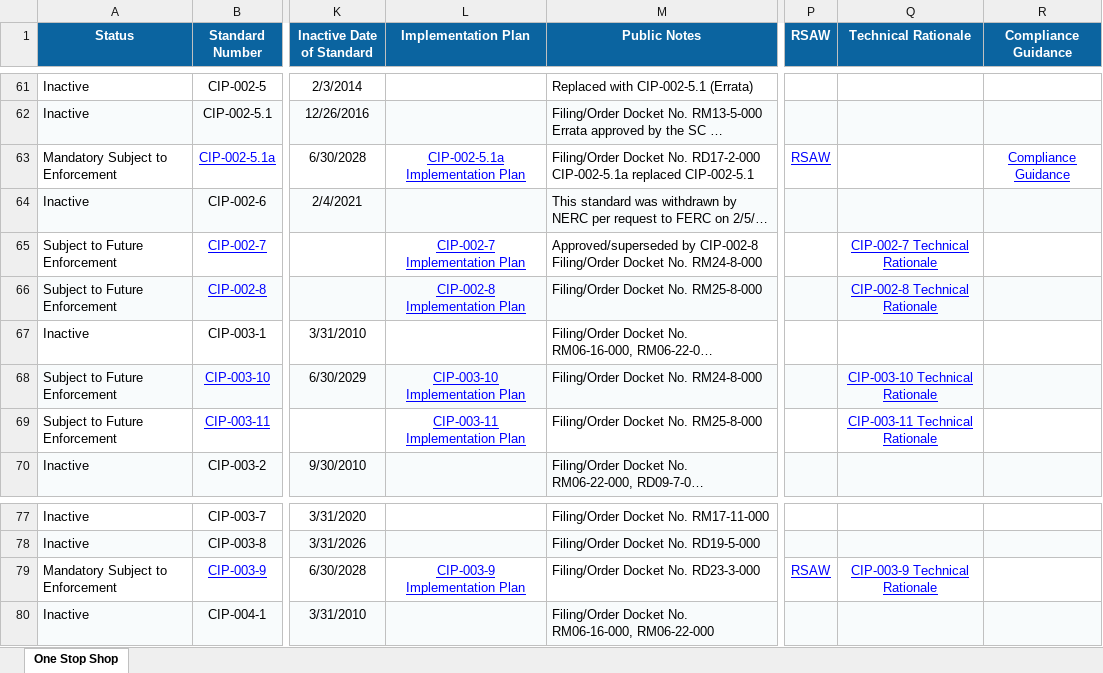
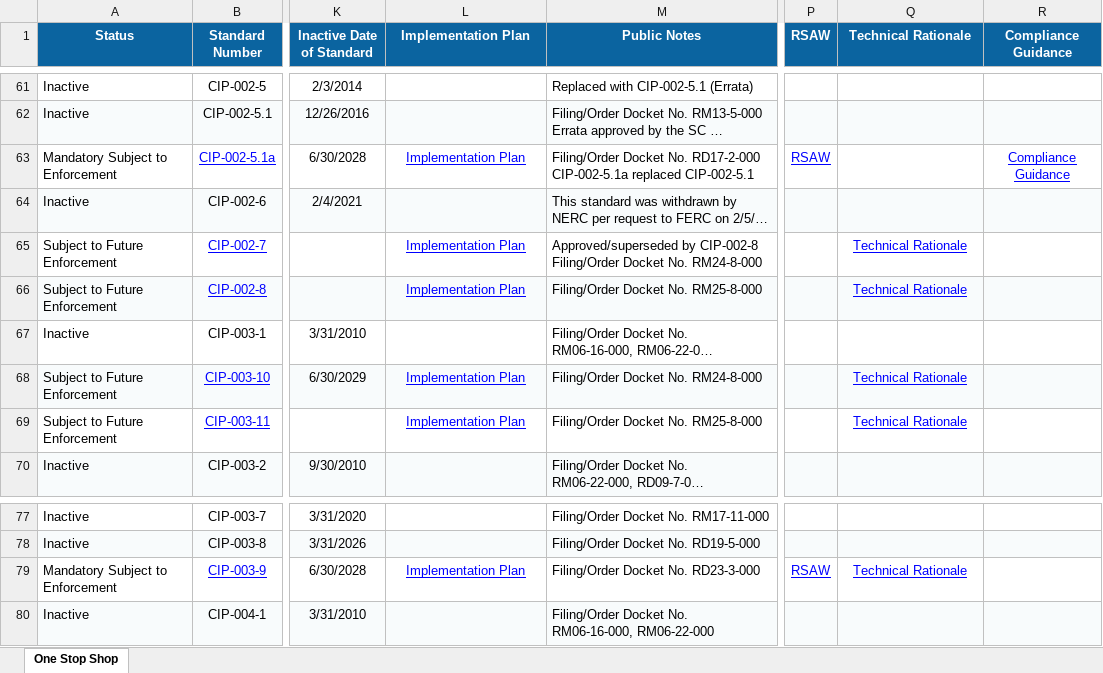
Before and after one commit to MCPBPUNERC/nerc-one-stop-shop-tracker, an Excel workbook: last_snapshot.xlsx, sheet One Stop Shop, drawn as a sheet; only a part is shown, gaps mark what is left out; long unchanged cells end in …; values as stored, in another font and other column widths than the file's, no borders; the diff names each change by its address in the sheet, - before the commit and + after, or states it on an @@ line.

```diff
--- a/last_snapshot.xlsx (sheet One Stop Shop)
+++ b/last_snapshot.xlsx (sheet One Stop Shop)
-L63 (Implementation Plan): CIP-002-5.1a Implementation Plan
+L63 (Implementation Plan): Implementation Plan
-L65 (Implementation Plan): CIP-002-7 Implementation Plan
+L65 (Implementation Plan): Implementation Plan
-Q65 (Technical Rationale): CIP-002-7 Technical Rationale
+Q65 (Technical Rationale): Technical Rationale
-L66 (Implementation Plan): CIP-002-8 Implementation Plan
+L66 (Implementation Plan): Implementation Plan
-Q66 (Technical Rationale): CIP-002-8 Technical Rationale
+Q66 (Technical Rationale): Technical Rationale
-L68 (Implementation Plan): CIP-003-10 Implementation Plan
+L68 (Implementation Plan): Implementation Plan
-Q68 (Technical Rationale): CIP-003-10 Technical Rationale
+Q68 (Technical Rationale): Technical Rationale
-L69 (Implementation Plan): CIP-003-11 Implementation Plan
+L69 (Implementation Plan): Implementation Plan
-Q69 (Technical Rationale): CIP-003-11 Technical Rationale
+Q69 (Technical Rationale): Technical Rationale
-L79 (Implementation Plan): CIP-003-9 Implementation Plan
+L79 (Implementation Plan): Implementation Plan
-Q79 (Technical Rationale): CIP-003-9 Technical Rationale
+Q79 (Technical Rationale): Technical Rationale
```
